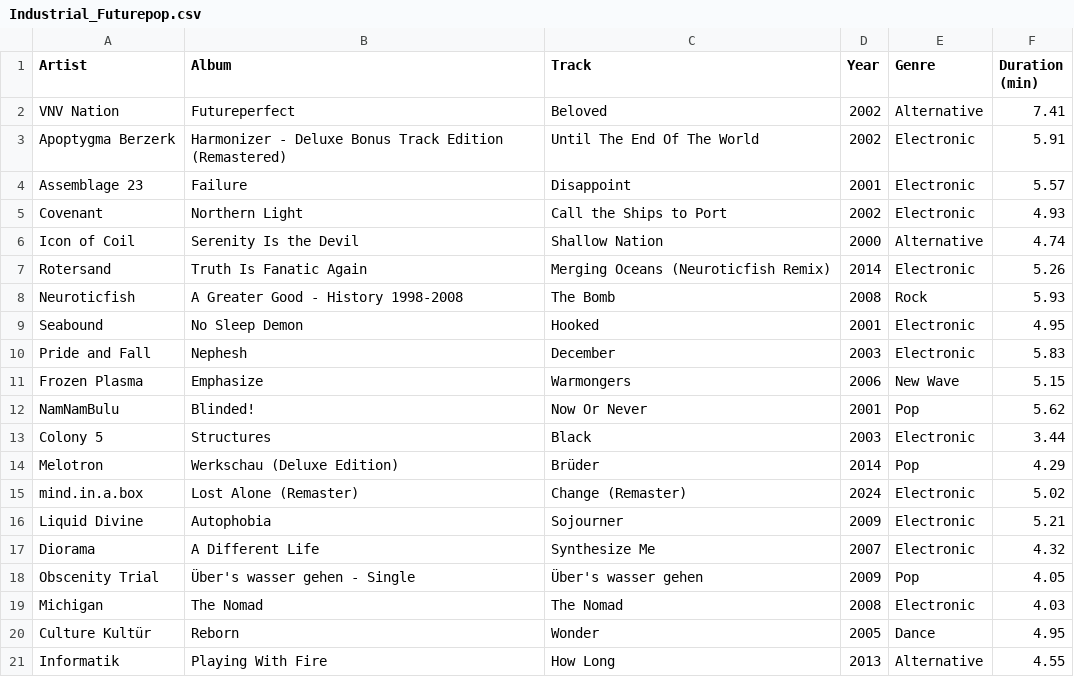
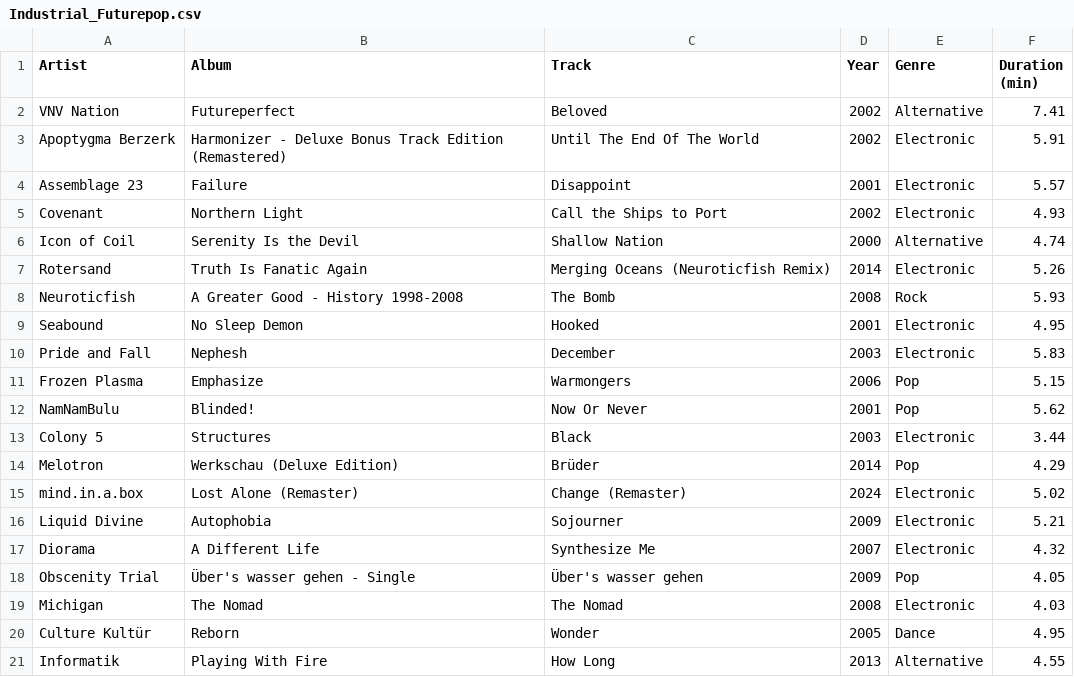
Before and after one commit to ceth-x86/beatmap-clojure, a CSV file: resources/catalog/playlists/Industrial_Futurepop.csv, drawn as a sheet.

```diff
--- a/resources/catalog/playlists/Industrial_Futurepop.csv
+++ b/resources/catalog/playlists/Industrial_Futurepop.csv
@@ -10,3 +10,3 @@ Seabound,No Sleep Demon,Hooked,2001,Electronic,4.95
 Pride and Fall,Nephesh,December,2003,Electronic,5.83
-Frozen Plasma,Emphasize,Warmongers,2006,New Wave,5.15
+Frozen Plasma,Emphasize,Warmongers,2006,Pop,5.15
 NamNamBulu,Blinded!,Now Or Never,2001,Pop,5.62
```
Also changed, not shown: resources/catalog/playlists/Hardcore_Mathcore.csv, resources/catalog/playlists/Metal_Progressive_Metal.csv, 10 other files.
